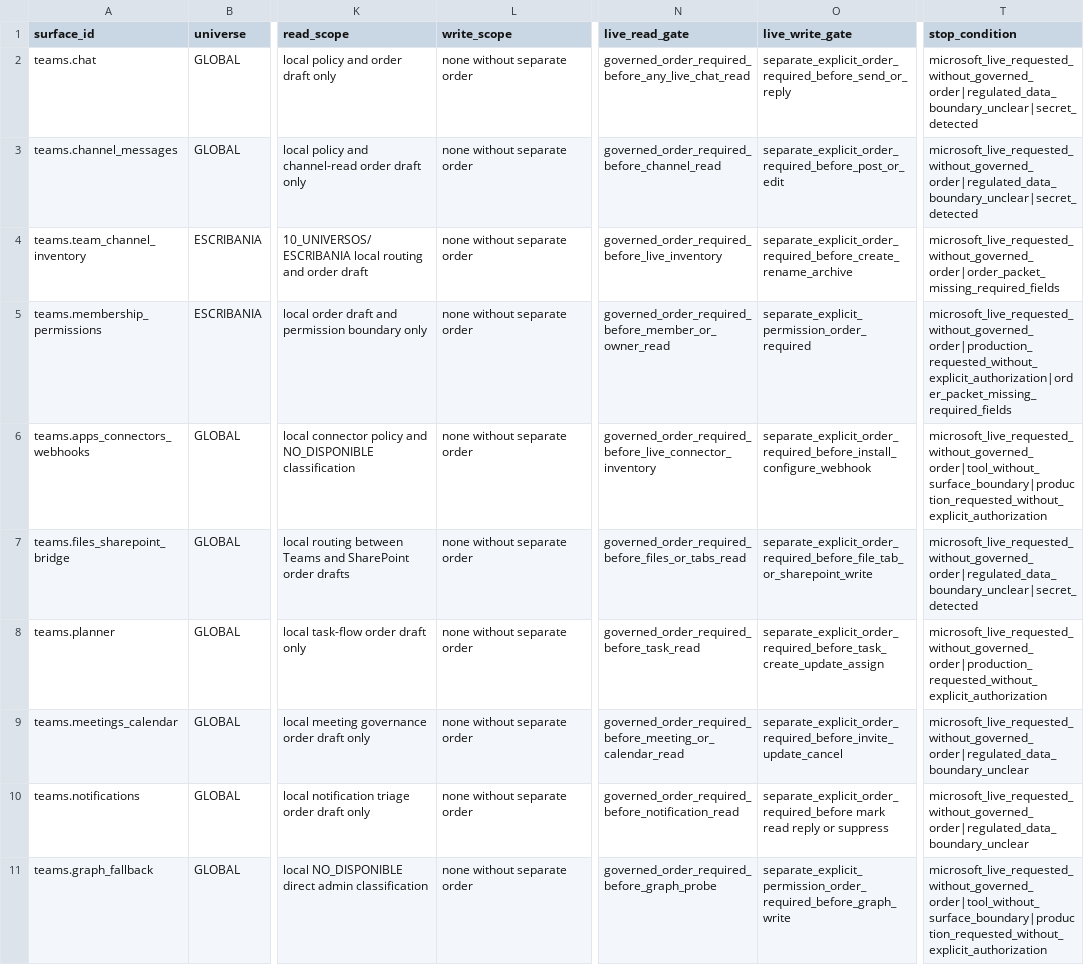
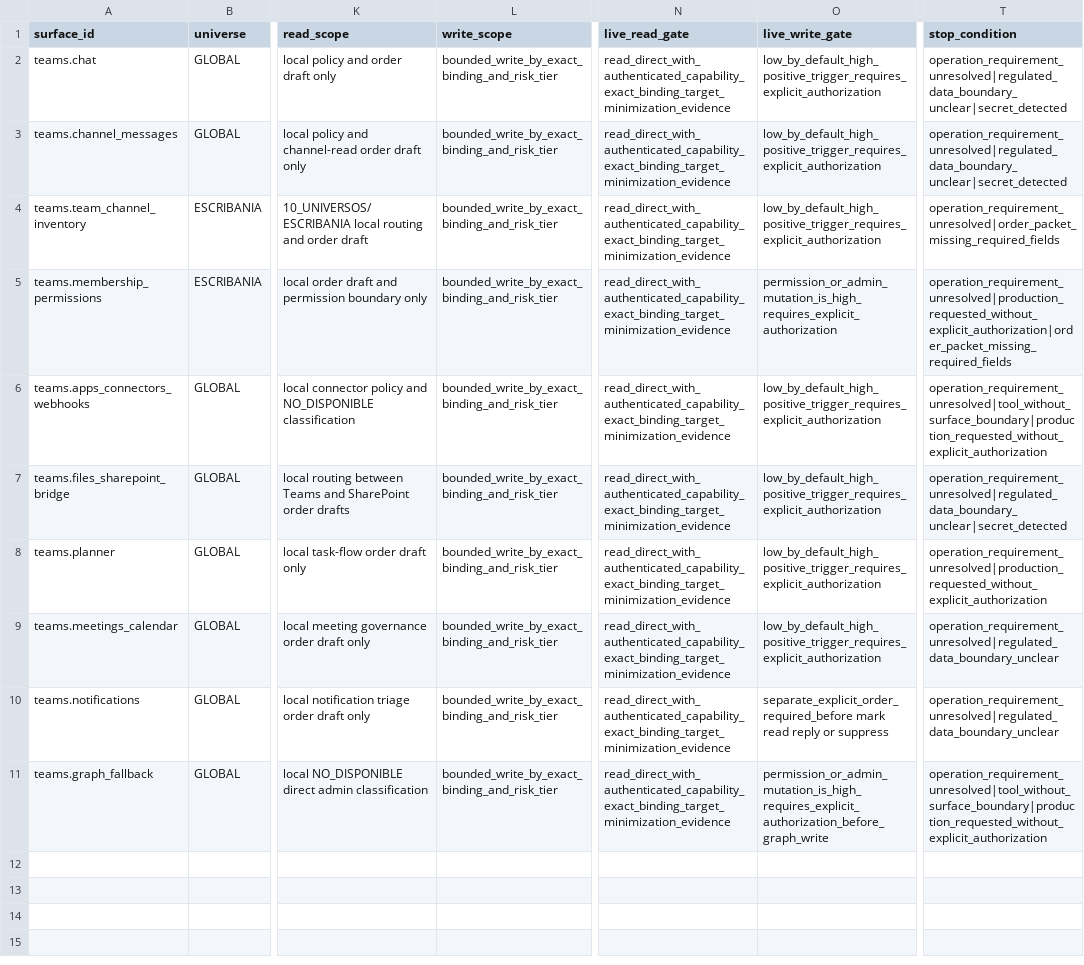
Before and after one commit to universo-rey/cabina-universal-d, a CSV file: .agents/codex/matrices/TEAMS_GOVERNANCE_SURFACE_MATRIX.csv, drawn as a sheet; only a part is shown, gaps mark what is left out; the diff names each change by its address in the sheet, - before the commit and + after, or states it on an @@ line.

Commit message:
fix: align Teams surfaces with proportional execution

```diff
--- a/.agents/codex/matrices/TEAMS_GOVERNANCE_SURFACE_MATRIX.csv
+++ b/.agents/codex/matrices/TEAMS_GOVERNANCE_SURFACE_MATRIX.csv
-L2:L11 (write_scope): none without separate order
+L2:L11 (write_scope): bounded_write_by_exact_binding_and_risk_tier
-N2 (live_read_gate): governed_order_required_before_any_live_chat_read
+N2 (live_read_gate): read_direct_with_authenticated_capability_exact_binding_target_minimization_evidence
-O2 (live_write_gate): separate_explicit_order_required_before_send_or_reply
+O2 (live_write_gate): low_by_default_high_positive_trigger_requires_explicit_authorization
-T2:T3 (stop_condition): microsoft_live_requested_without_governed_order|regulated_data_boundary_unclear|secret_detected
+T2:T3 (stop_condition): operation_requirement_unresolved|regulated_data_boundary_unclear|secret_detected
-N3 (live_read_gate): governed_order_required_before_channel_read
+N3 (live_read_gate): read_direct_with_authenticated_capability_exact_binding_target_minimization_evidence
-O3 (live_write_gate): separate_explicit_order_required_before_post_or_edit
+O3 (live_write_gate): low_by_default_high_positive_trigger_requires_explicit_authorization
-N4 (live_read_gate): governed_order_required_before_live_inventory
+N4 (live_read_gate): read_direct_with_authenticated_capability_exact_binding_target_minimization_evidence
-O4 (live_write_gate): separate_explicit_order_required_before_create_rename_archive
+O4 (live_write_gate): low_by_default_high_positive_trigger_requires_explicit_authorization
-T4 (stop_condition): microsoft_live_requested_without_governed_order|order_packet_missing_required_fields
+T4 (stop_condition): operation_requirement_unresolved|order_packet_missing_required_fields
-N5 (live_read_gate): governed_order_required_before_member_or_owner_read
+N5 (live_read_gate): read_direct_with_authenticated_capability_exact_binding_target_minimization_evidence
-O5 (live_write_gate): separate_explicit_permission_order_required
+O5 (live_write_gate): permission_or_admin_mutation_is_high_requires_explicit_authorization
-T5 (stop_condition): microsoft_live_requested_without_governed_order|production_requested_without_explicit_authorization|order_packet_missing_required_fields
+T5 (stop_condition): operation_requirement_unresolved|production_requested_without_explicit_authorization|order_packet_missing_required_fields
-N6 (live_read_gate): governed_order_required_before_live_connector_inventory
+N6 (live_read_gate): read_direct_with_authenticated_capability_exact_binding_target_minimization_evidence
-O6 (live_write_gate): separate_explicit_order_required_before_install_configure_webhook
+O6 (live_write_gate): low_by_default_high_positive_trigger_requires_explicit_authorization
-T6 (stop_condition): microsoft_live_requested_without_governed_order|tool_without_surface_boundary|production_requested_without_explicit_authorization
+T6 (stop_condition): operation_requirement_unresolved|tool_without_surface_boundary|production_requested_without_explicit_authorization
-N7 (live_read_gate): governed_order_required_before_files_or_tabs_read
+N7 (live_read_gate): read_direct_with_authenticated_capability_exact_binding_target_minimization_evidence
-O7 (live_write_gate): separate_explicit_order_required_before_file_tab_or_sharepoint_write
+O7 (live_write_gate): low_by_default_high_positive_trigger_requires_explicit_authorization
-T7 (stop_condition): microsoft_live_requested_without_governed_order|regulated_data_boundary_unclear|secret_detected
+T7 (stop_condition): operation_requirement_unresolved|regulated_data_boundary_unclear|secret_detected
-N8 (live_read_gate): governed_order_required_before_task_read
+N8 (live_read_gate): read_direct_with_authenticated_capability_exact_binding_target_minimization_evidence
-O8 (live_write_gate): separate_explicit_order_required_before_task_create_update_assign
+O8 (live_write_gate): low_by_default_high_positive_trigger_requires_explicit_authorization
-T8 (stop_condition): microsoft_live_requested_without_governed_order|production_requested_without_explicit_authorization
+T8 (stop_condition): operation_requirement_unresolved|production_requested_without_explicit_authorization
-N9 (live_read_gate): governed_order_required_before_meeting_or_calendar_read
+N9 (live_read_gate): read_direct_with_authenticated_capability_exact_binding_target_minimization_evidence
-O9 (live_write_gate): separate_explicit_order_required_before_invite_update_cancel
+O9 (live_write_gate): low_by_default_high_positive_trigger_requires_explicit_authorization
-T9:T10 (stop_condition): microsoft_live_requested_without_governed_order|regulated_data_boundary_unclear
+T9:T10 (stop_condition): operation_requirement_unresolved|regulated_data_boundary_unclear
-N10 (live_read_gate): governed_order_required_before_notification_read
+N10 (live_read_gate): read_direct_with_authenticated_capability_exact_binding_target_minimization_evidence
-N11 (live_read_gate): governed_order_required_before_graph_probe
+N11 (live_read_gate): read_direct_with_authenticated_capability_exact_binding_target_minimization_evidence
-O11 (live_write_gate): separate_explicit_permission_order_required_before_graph_write
+O11 (live_write_gate): permission_or_admin_mutation_is_high_requires_explicit_authorization_before_graph_write
-T11 (stop_condition): microsoft_live_requested_without_governed_order|tool_without_surface_boundary|production_requested_without_explicit_authorization
+T11 (stop_condition): operation_requirement_unresolved|tool_without_surface_boundary|production_requested_without_explicit_authorization
```
